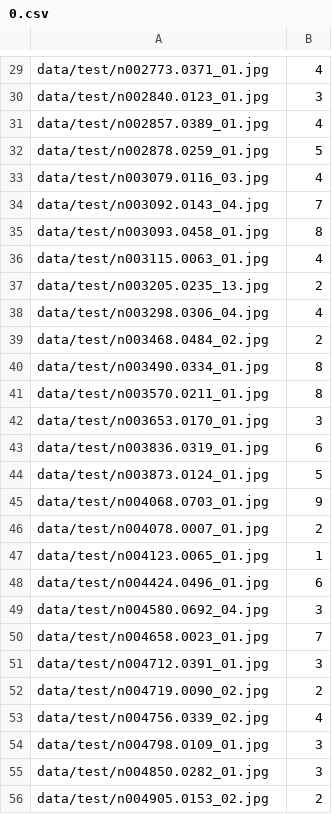
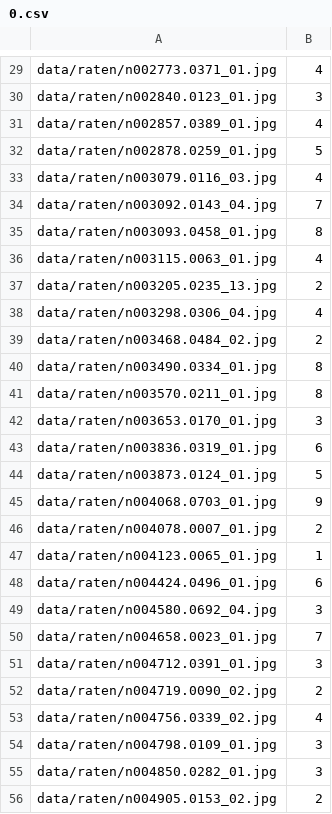
Before and after one commit to MarzellT/face-attractivness, a CSV file: ratings/0.csv, drawn as a sheet; only a part is shown, gaps mark what is left out; the diff covers the shown part only; the diff names each change by its address in the sheet, - before the commit and + after, or states it on an @@ line.

```diff
--- a/ratings/0.csv
+++ b/ratings/0.csv
-A29: data/test/n002773.0371_01.jpg
+A29: data/raten/n002773.0371_01.jpg
-A30: data/test/n002840.0123_01.jpg
+A30: data/raten/n002840.0123_01.jpg
-A31: data/test/n002857.0389_01.jpg
+A31: data/raten/n002857.0389_01.jpg
-A32: data/test/n002878.0259_01.jpg
+A32: data/raten/n002878.0259_01.jpg
-A33: data/test/n003079.0116_03.jpg
+A33: data/raten/n003079.0116_03.jpg
-A34: data/test/n003092.0143_04.jpg
+A34: data/raten/n003092.0143_04.jpg
-A35: data/test/n003093.0458_01.jpg
+A35: data/raten/n003093.0458_01.jpg
-A36: data/test/n003115.0063_01.jpg
+A36: data/raten/n003115.0063_01.jpg
-A37: data/test/n003205.0235_13.jpg
+A37: data/raten/n003205.0235_13.jpg
-A38: data/test/n003298.0306_04.jpg
+A38: data/raten/n003298.0306_04.jpg
-A39: data/test/n003468.0484_02.jpg
+A39: data/raten/n003468.0484_02.jpg
-A40: data/test/n003490.0334_01.jpg
+A40: data/raten/n003490.0334_01.jpg
-A41: data/test/n003570.0211_01.jpg
+A41: data/raten/n003570.0211_01.jpg
-A42: data/test/n003653.0170_01.jpg
+A42: data/raten/n003653.0170_01.jpg
-A43: data/test/n003836.0319_01.jpg
+A43: data/raten/n003836.0319_01.jpg
-A44: data/test/n003873.0124_01.jpg
+A44: data/raten/n003873.0124_01.jpg
-A45: data/test/n004068.0703_01.jpg
+A45: data/raten/n004068.0703_01.jpg
-A46: data/test/n004078.0007_01.jpg
+A46: data/raten/n004078.0007_01.jpg
-A47: data/test/n004123.0065_01.jpg
+A47: data/raten/n004123.0065_01.jpg
-A48: data/test/n004424.0496_01.jpg
+A48: data/raten/n004424.0496_01.jpg
-A49: data/test/n004580.0692_04.jpg
+A49: data/raten/n004580.0692_04.jpg
-A50: data/test/n004658.0023_01.jpg
+A50: data/raten/n004658.0023_01.jpg
-A51: data/test/n004712.0391_01.jpg
+A51: data/raten/n004712.0391_01.jpg
-A52: data/test/n004719.0090_02.jpg
+A52: data/raten/n004719.0090_02.jpg
-A53: data/test/n004756.0339_02.jpg
+A53: data/raten/n004756.0339_02.jpg
-A54: data/test/n004798.0109_01.jpg
+A54: data/raten/n004798.0109_01.jpg
-A55: data/test/n004850.0282_01.jpg
+A55: data/raten/n004850.0282_01.jpg
-A56: data/test/n004905.0153_02.jpg
+A56: data/raten/n004905.0153_02.jpg
```
Also changed, not shown: 71 edited cells elsewhere in this file, ratings/1.csv.
